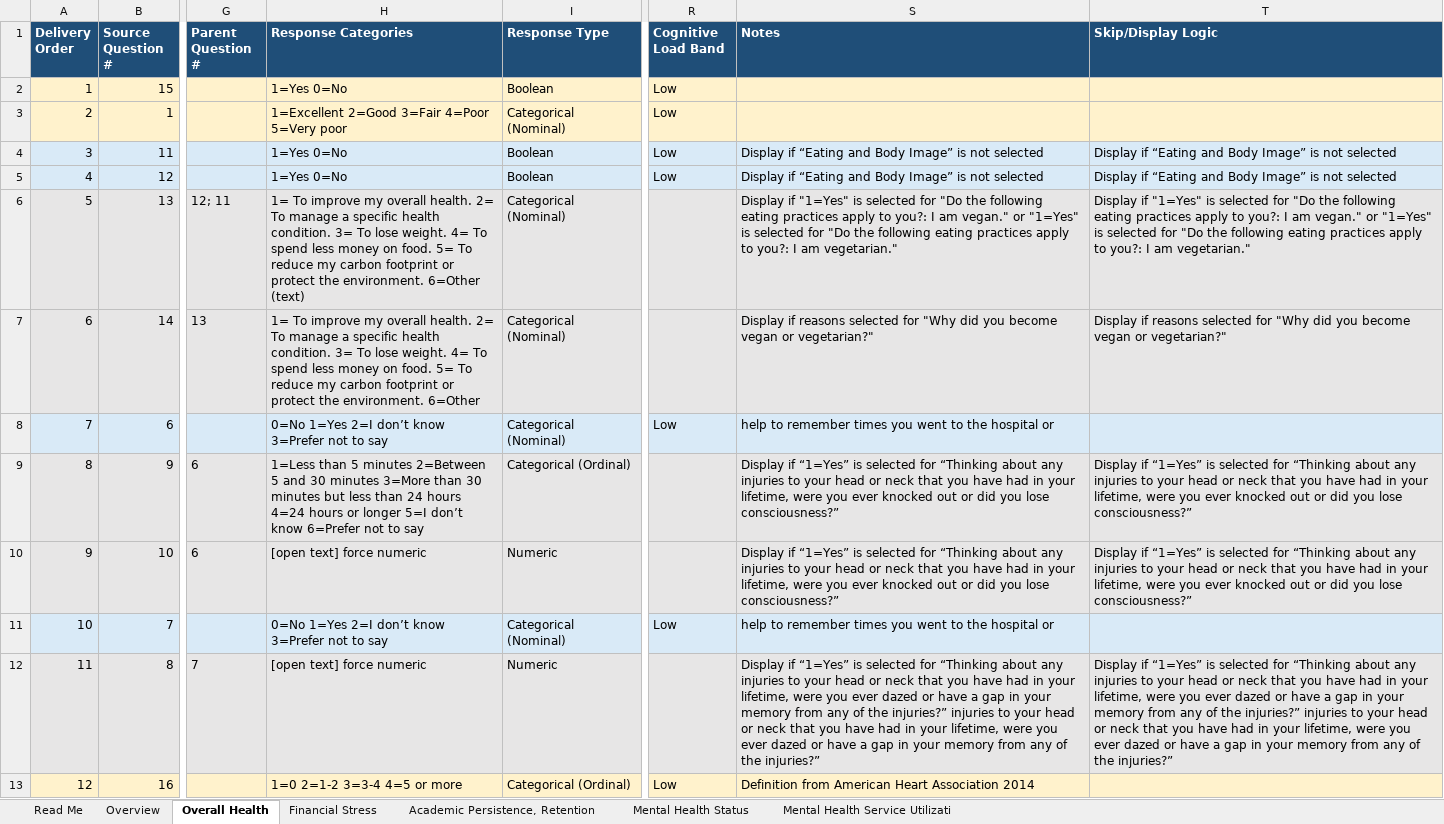
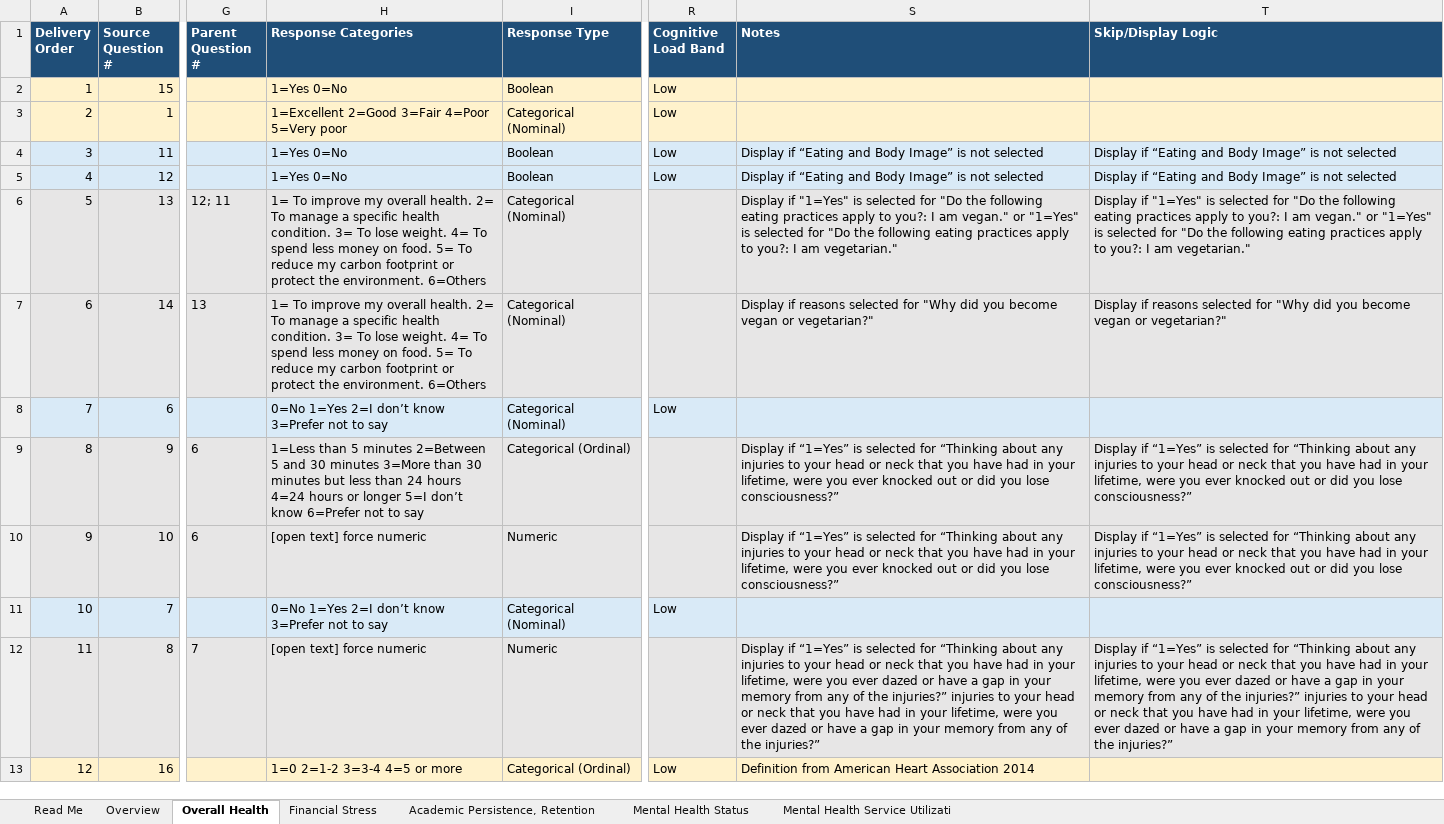
Before and after one commit to jovishacurlie22/Experiment2, an Excel workbook: SurveyQuestions/outputs/hms_question_score_reordered.xlsx, sheet Overall Health, drawn as a sheet; only a part is shown, gaps mark what is left out; values as stored, in another font and other column widths than the file's, no borders; the diff covers the shown part only; the diff names each change by its address in the sheet, - before the commit and + after, or states it on an @@ line.

```diff
--- a/SurveyQuestions/outputs/hms_question_score_reordered.xlsx (sheet Overall Health)
+++ b/SurveyQuestions/outputs/hms_question_score_reordered.xlsx (sheet Overall Health)
-H6 (Response Categories): …the environment. 6=Other (text)
+H6 (Response Categories): …the environment. 6=Others
-H7 (Response Categories): …the environment. 6=Other
+H7 (Response Categories): …the environment. 6=Others
-S8 (Notes): help to remember times you went to the hospital or
+S8 (Notes): (empty)
-S11 (Notes): help to remember times you went to the hospital or
+S11 (Notes): (empty)
```
Also changed, not shown: 4 edited cells elsewhere in this sheet, sheet Mental Health Service Utilizati, sheet Financial Stress, sheet Academic Persistence, Retention, sheet Overview, sheet Mental Health Status, SurveyQuestions/csvs/Demographics.xlsx, SurveyQuestions/csvs/hms_survey.xlsx, 5 other files.
